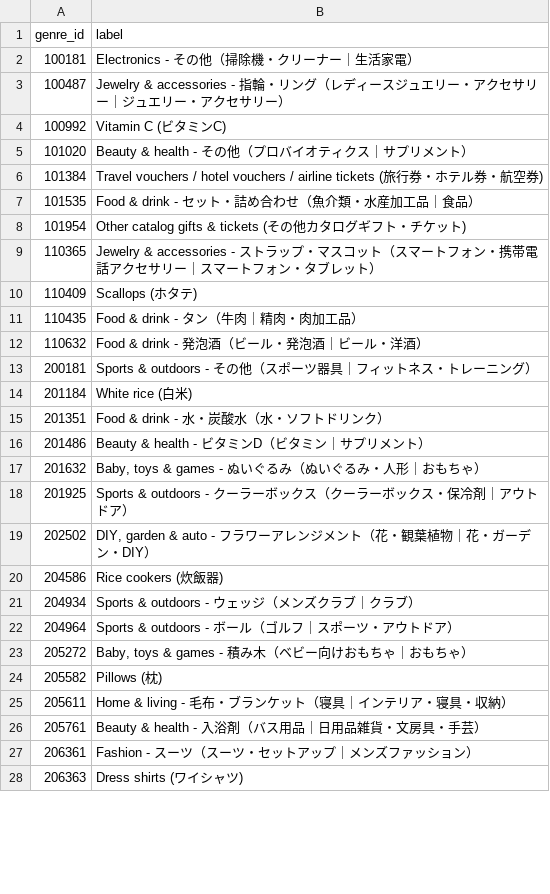
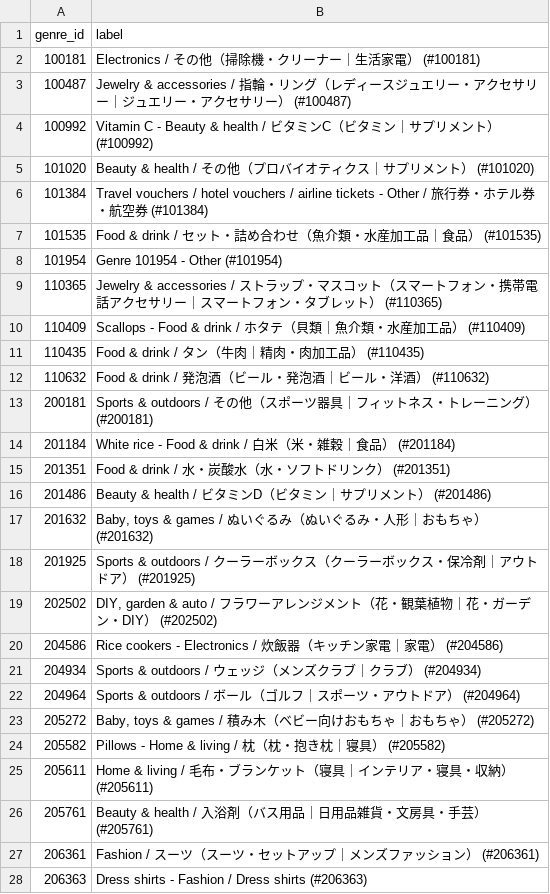
Before and after one commit to jasminehou07/tenki-past-sales-model, a CSV file: data/genre_labels.csv, drawn as a sheet; only a part is shown; the diff covers the shown part only.

```diff
--- a/data/genre_labels.csv
+++ b/data/genre_labels.csv
@@ -1,28 +1,28 @@
 genre_id,label
-100181,Electronics - その他（掃除機・クリーナー｜生活家電）
-100487,Jewelry & accessories - 指輪・リング（レディースジュエリー・アクセサリー｜ジュエリー・アクセサリー）
-100992,Vitamin C (ビタミンC)
-101020,Beauty & health - その他（プロバイオティクス｜サプリメント）
-101384,Travel vouchers / hotel vouchers / airline tickets (旅行券・ホテル券・航空券)
-101535,Food & drink - セット・詰め合わせ（魚介類・水産加工品｜食品）
-101954,Other catalog gifts & tickets (その他カタログギフト・チケット)
-110365,Jewelry & accessories - ストラップ・マスコット（スマートフォン・携帯電話アクセサリー｜スマートフォン・タブレット）
-110409,Scallops (ホタテ)
-110435,Food & drink - タン（牛肉｜精肉・肉加工品）
-110632,Food & drink - 発泡酒（ビール・発泡酒｜ビール・洋酒）
-200181,Sports & outdoors - その他（スポーツ器具｜フィットネス・トレーニング）
-201184,White rice (白米)
-201351,Food & drink - 水・炭酸水（水・ソフトドリンク）
-201486,Beauty & health - ビタミンD（ビタミン｜サプリメント）
-201632,"Baby, toys & games - ぬいぐるみ（ぬいぐるみ・人形｜おもちゃ）"
-201925,Sports & outdoors - クーラーボックス（クーラーボックス・保冷剤｜アウトドア）
-202502,"DIY, garden & auto - フラワーアレンジメント（花・観葉植物｜花・ガーデン・DIY）"
-204586,Rice cookers (炊飯器)
-204934,Sports & outdoors - ウェッジ（メンズクラブ｜クラブ）
-204964,Sports & outdoors - ボール（ゴルフ｜スポーツ・アウトドア）
-205272,"Baby, toys & games - 積み木（ベビー向けおもちゃ｜おもちゃ）"
-205582,Pillows (枕)
-205611,Home & living - 毛布・ブランケット（寝具｜インテリア・寝具・収納）
-205761,Beauty & health - 入浴剤（バス用品｜日用品雑貨・文房具・手芸）
-206361,Fashion - スーツ（スーツ・セットアップ｜メンズファッション）
-206363,Dress shirts (ワイシャツ)
+100181,Electronics / その他（掃除機・クリーナー｜生活家電） (#100181)
+100487,Jewelry & accessories / 指輪・リング（レディースジュエリー・アクセサリー｜ジュエリー・アクセサリー） (#100487)
+100992,Vitamin C - Beauty & health / ビタミンC（ビタミン｜サプリメント） (#100992)
+101020,Beauty & health / その他（プロバイオティクス｜サプリメント） (#101020)
+101384,Travel vouchers / hotel vouchers / airline tickets - Other / 旅行券・ホテル券・航空券 (#101384)
+101535,Food & drink / セット・詰め合わせ（魚介類・水産加工品｜食品） (#101535)
+101954,Genre 101954 - Other (#101954)
+110365,Jewelry & accessories / ストラップ・マスコット（スマートフォン・携帯電話アクセサリー｜スマートフォン・タブレット） (#110365)
+110409,Scallops - Food & drink / ホタテ（貝類｜魚介類・水産加工品） (#110409)
+110435,Food & drink / タン（牛肉｜精肉・肉加工品） (#110435)
+110632,Food & drink / 発泡酒（ビール・発泡酒｜ビール・洋酒） (#110632)
+200181,Sports & outdoors / その他（スポーツ器具｜フィットネス・トレーニング） (#200181)
+201184,White rice - Food & drink / 白米（米・雑穀｜食品） (#201184)
+201351,Food & drink / 水・炭酸水（水・ソフトドリンク） (#201351)
+201486,Beauty & health / ビタミンD（ビタミン｜サプリメント） (#201486)
+201632,"Baby, toys & games / ぬいぐるみ（ぬいぐるみ・人形｜おもちゃ） (#201632)"
+201925,Sports & outdoors / クーラーボックス（クーラーボックス・保冷剤｜アウトドア） (#201925)
+202502,"DIY, garden & auto / フラワーアレンジメント（花・観葉植物｜花・ガーデン・DIY） (#202502)"
+204586,Rice cookers - Electronics / 炊飯器（キッチン家電｜家電） (#204586)
+204934,Sports & outdoors / ウェッジ（メンズクラブ｜クラブ） (#204934)
+204964,Sports & outdoors / ボール（ゴルフ｜スポーツ・アウトドア） (#204964)
+205272,"Baby, toys & games / 積み木（ベビー向けおもちゃ｜おもちゃ） (#205272)"
+205582,Pillows - Home & living / 枕（枕・抱き枕｜寝具） (#205582)
+205611,Home & living / 毛布・ブランケット（寝具｜インテリア・寝具・収納） (#205611)
+205761,Beauty & health / 入浴剤（バス用品｜日用品雑貨・文房具・手芸） (#205761)
+206361,Fashion / スーツ（スーツ・セットアップ｜メンズファッション） (#206361)
+206363,Dress shirts - Fashion / Dress shirts (#206363)
```
Also changed, not shown: 73 edited cells elsewhere in this file, outputs/quantity_event_predictions.csv, outputs/sales_event_feature_importance.csv, 13 other files.
